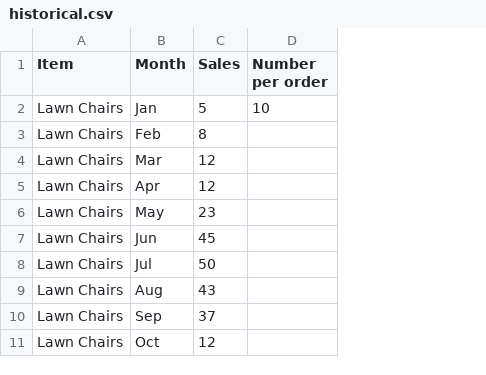
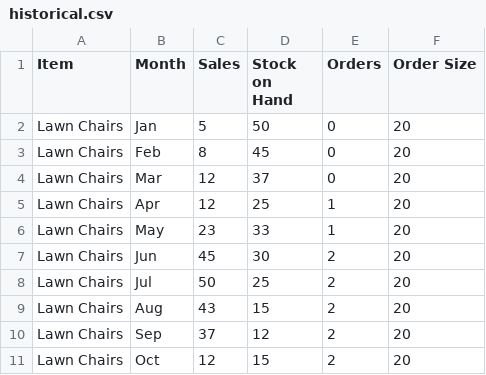
Before and after one commit to Supply-Chain-Gang/warehouse-organization-tool, a CSV file: warehouse_organization_tool/notebooks/historical.csv, drawn as a sheet; only a part is shown; removed rows and columns are numbered as before the commit, all else as after; the diff names each change by its address in the sheet, - before the commit and + after, or states it on an @@ line.

Commit message:
added to historical csv and add max month sales per item

```diff
--- a/warehouse_organization_tool/notebooks/historical.csv
+++ b/warehouse_organization_tool/notebooks/historical.csv
-column D (Number per order), row 2: 10
+column D (Stock on Hand), rows 2-11: 50 | 45 | 37 | 25 | 33 | 30 | 25 | 15 | 12 | 15
+column E (Orders), rows 2-11: 0 | 0 | 0 | 1 | 1 | 2 | 2 | 2 | 2 | 2
+column F (Order Size), rows 2-11: all 20
```
Also changed, not shown: 1 other file.
